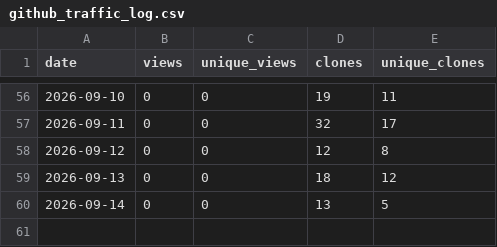
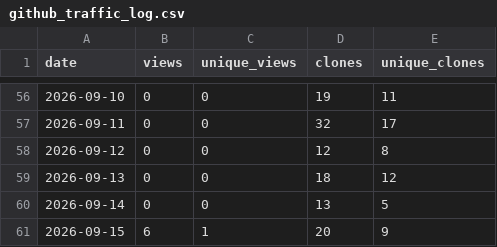
Before and after one commit to thabogabe/sa-fresh-produce-market-analysis, a CSV file: github_traffic_log.csv, drawn as a sheet; only a part is shown, gaps mark what is left out; the diff names each change by its address in the sheet, - before the commit and + after, or states it on an @@ line.

Commit message:
Log GitHub traffic through 2026-09-16

```diff
--- a/github_traffic_log.csv
+++ b/github_traffic_log.csv
+row 61: 2026-09-15 | 6 | 1 | 20 | 9
```
